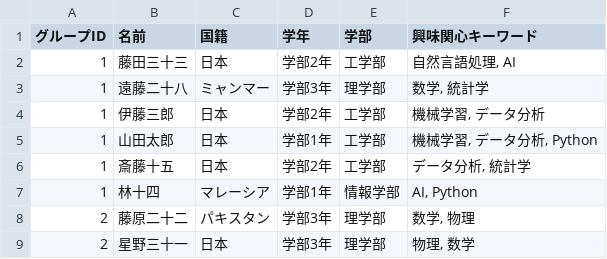
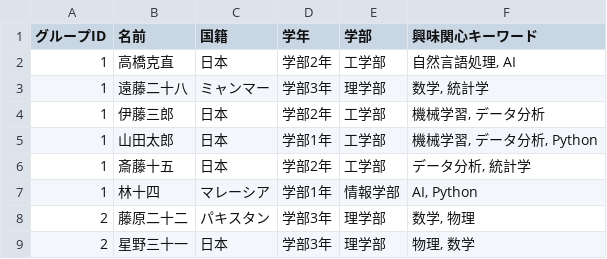
Before and after one commit to takamiji/zoom-speaker-stats, a CSV file: グループ生成.csv, drawn as a sheet; only a part is shown.

```diff
--- a/グループ生成.csv
+++ b/グループ生成.csv
@@ -1,3 +1,3 @@
 グループID,名前,国籍,学年,学部,興味関心キーワード
-1,藤田三十三,日本,学部2年,工学部,"自然言語処理, AI"
+1,高橋克直,日本,学部2年,工学部,"自然言語処理, AI"
 1,遠藤二十八,ミャンマー,学部3年,理学部,"数学, 統計学"
```
Also changed, not shown: 5 other files.
